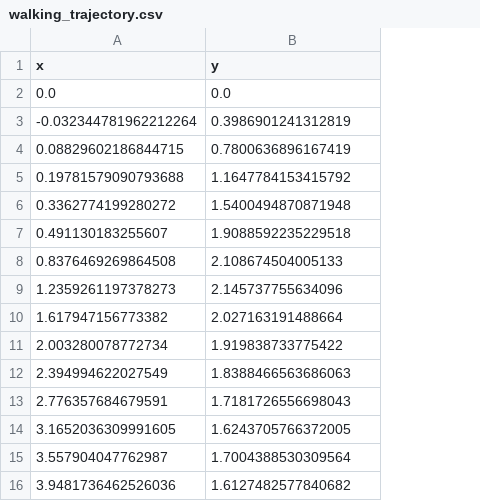
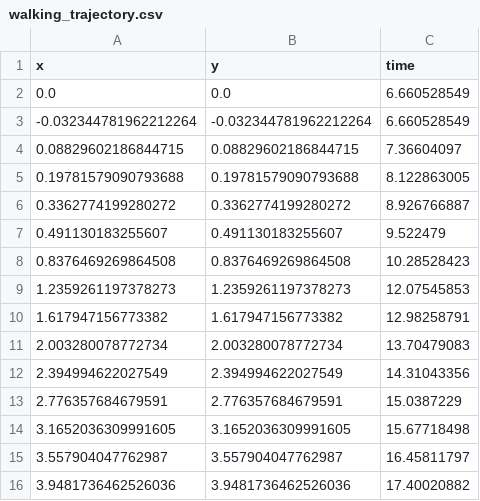
Before and after one commit to kajiLabTeam/pedestrian-behavior-comparison-system, a CSV file: walking_trajectory.csv, drawn as a sheet; the diff names each change by its address in the sheet, - before the commit and + after, or states it on an @@ line.

```diff
--- a/walking_trajectory.csv
+++ b/walking_trajectory.csv
+column C (time), rows 2-16: 6.660528549 | 6.660528549 | 7.36604097 | 8.122863005 | 8.926766887 | 9.522479 | 10.28528423 | 12.07545853 | 12.98258791 | 13.70479083 | 14.31043356 | 15.0387229 | 15.67718498 | 16.45811797 | 17.40020882
-B3 (y): 0.3986901241312819
+B3 (y): -0.032344781962212264
-B4 (y): 0.7800636896167419
+B4 (y): 0.08829602186844715
-B5 (y): 1.1647784153415792
+B5 (y): 0.19781579090793688
-B6 (y): 1.5400494870871948
+B6 (y): 0.3362774199280272
-B7 (y): 1.9088592235229518
+B7 (y): 0.491130183255607
-B8 (y): 2.108674504005133
+B8 (y): 0.8376469269864508
-B9 (y): 2.145737755634096
+B9 (y): 1.2359261197378273
-B10 (y): 2.027163191488664
+B10 (y): 1.617947156773382
-B11 (y): 1.919838733775422
+B11 (y): 2.003280078772734
-B12 (y): 1.8388466563686063
+B12 (y): 2.394994622027549
-B13 (y): 1.7181726556698043
+B13 (y): 2.776357684679591
-B14 (y): 1.6243705766372005
+B14 (y): 3.1652036309991605
-B15 (y): 1.7004388530309564
+B15 (y): 3.557904047762987
-B16 (y): 1.6127482577840682
+B16 (y): 3.9481736462526036
```
Also changed, not shown: 9 other files.
